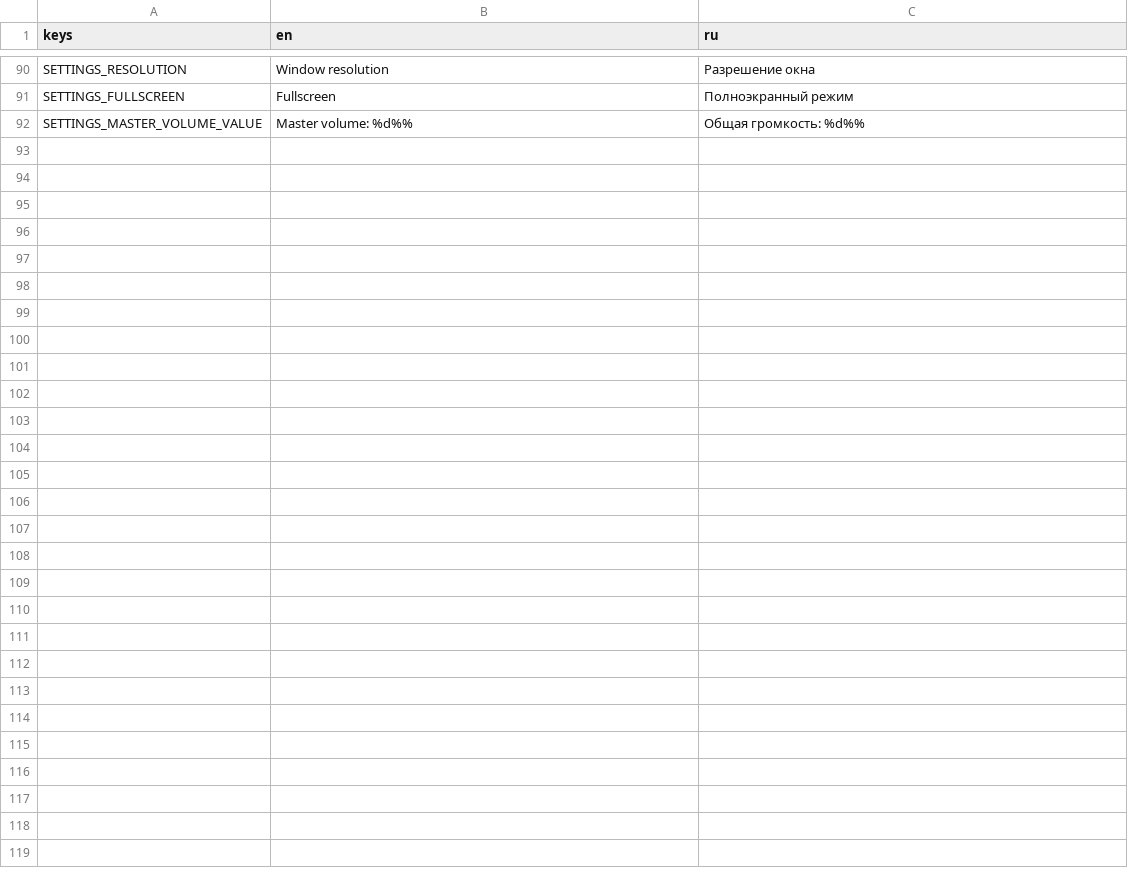
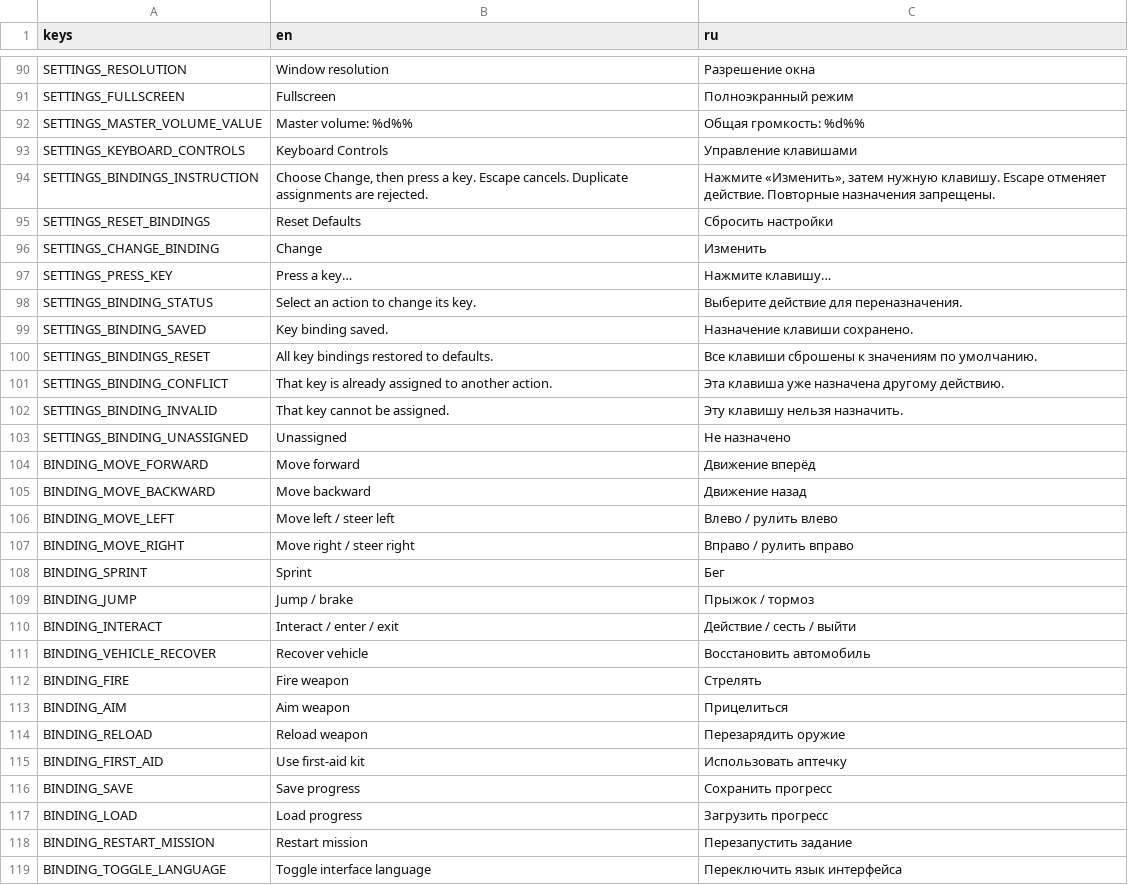
Before and after one commit to KenlikDev/sunshine-state, a CSV file: localization/ui.csv, drawn as a sheet; only a part is shown, gaps mark what is left out; the diff names each change by its address in the sheet, - before the commit and + after, or states it on an @@ line.

Commit message:
feat: localize keyboard remapping in English and Russian

```diff
--- a/localization/ui.csv
+++ b/localization/ui.csv
+row 93: SETTINGS_KEYBOARD_CONTROLS | Keyboard Controls | Управление клавишами
+row 94: SETTINGS_BINDINGS_INSTRUCTION | Choose Change, then press a key. Escape cancels. Duplicate assignments are rejected. | Нажмите «Изменить», затем нужную клавишу. Escape отменяет действие. Повторные назначения запрещены.
+row 95: SETTINGS_RESET_BINDINGS | Reset Defaults | Сбросить настройки
+row 96: SETTINGS_CHANGE_BINDING | Change | Изменить
+row 97: SETTINGS_PRESS_KEY | Press a key… | Нажмите клавишу…
+row 98: SETTINGS_BINDING_STATUS | Select an action to change its key. | Выберите действие для переназначения.
+row 99: SETTINGS_BINDING_SAVED | Key binding saved. | Назначение клавиши сохранено.
+row 100: SETTINGS_BINDINGS_RESET | All key bindings restored to defaults. | Все клавиши сброшены к значениям по умолчанию.
+row 101: SETTINGS_BINDING_CONFLICT | That key is already assigned to another action. | Эта клавиша уже назначена другому действию.
+row 102: SETTINGS_BINDING_INVALID | That key cannot be assigned. | Эту клавишу нельзя назначить.
+row 103: SETTINGS_BINDING_UNASSIGNED | Unassigned | Не назначено
+row 104: BINDING_MOVE_FORWARD | Move forward | Движение вперёд
+row 105: BINDING_MOVE_BACKWARD | Move backward | Движение назад
+row 106: BINDING_MOVE_LEFT | Move left / steer left | Влево / рулить влево
+row 107: BINDING_MOVE_RIGHT | Move right / steer right | Вправо / рулить вправо
+row 108: BINDING_SPRINT | Sprint | Бег
+row 109: BINDING_JUMP | Jump / brake | Прыжок / тормоз
+row 110: BINDING_INTERACT | Interact / enter / exit | Действие / сесть / выйти
+row 111: BINDING_VEHICLE_RECOVER | Recover vehicle | Восстановить автомобиль
+row 112: BINDING_FIRE | Fire weapon | Стрелять
+row 113: BINDING_AIM | Aim weapon | Прицелиться
+row 114: BINDING_RELOAD | Reload weapon | Перезарядить оружие
+row 115: BINDING_FIRST_AID | Use first-aid kit | Использовать аптечку
+row 116: BINDING_SAVE | Save progress | Сохранить прогресс
+row 117: BINDING_LOAD | Load progress | Загрузить прогресс
+row 118: BINDING_RESTART_MISSION | Restart mission | Перезапустить задание
+row 119: BINDING_TOGGLE_LANGUAGE | Toggle interface language | Переключить язык интерфейса
```
